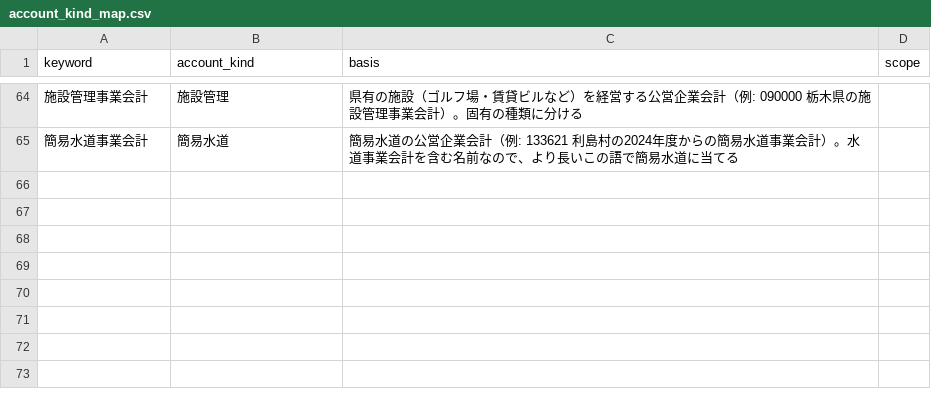
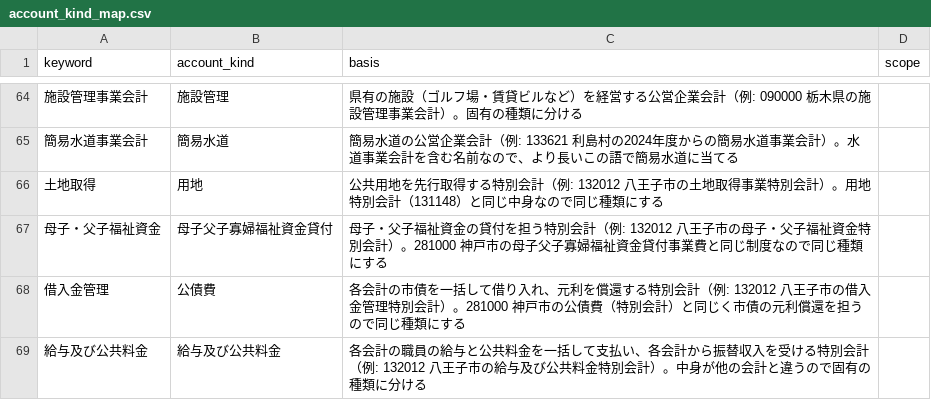
Before and after one commit to fudoki-hensansitu/fudoki, a CSV file: pipeline/dbt/seeds/fiscal/account_kind_map.csv, drawn as a sheet; only a part is shown, gaps mark what is left out; the diff names each change by its address in the sheet, - before the commit and + after, or states it on an @@ line.

```diff
--- a/pipeline/dbt/seeds/fiscal/account_kind_map.csv
+++ b/pipeline/dbt/seeds/fiscal/account_kind_map.csv
+row 66: 土地取得 | 用地 | 公共用地を先行取得する特別会計（例: 132012 八王子市の土地取得事業特別会計）。用地特別会計（131148）と同じ中身なので同じ種類にする
+row 67: 母子・父子福祉資金 | 母子父子寡婦福祉資金貸付 | 母子・父子福祉資金の貸付を担う特別会計（例: 132012 八王子市の母子・父子福祉資金特別会計）。281000 神戸市の母子父子寡婦福祉資金貸付事業費と同じ制度なので同じ種類にする
+row 68: 借入金管理 | 公債費 | 各会計の市債を一括して借り入れ、元利を償還する特別会計（例: 132012 八王子市の借入金管理特別会計）。281000 神戸市の公債費（特別会計）と同じく市債の元利償還を担うので同じ種類にする
+row 69: 給与及び公共料金 | 給与及び公共料金 | 各会計の職員の給与と公共料金を一括して支払い、各会計から振替収入を受ける特別会計（例: 132012 八王子市の給与及び公共料金特別会計）。中身が他の会計と違うので固有の種類に分ける
```
Also changed, not shown: pipeline/dbt/seeds/fiscal/cofog_rules.csv, pipeline/shared/fiscal_amount_map.csv, 20 other files.
